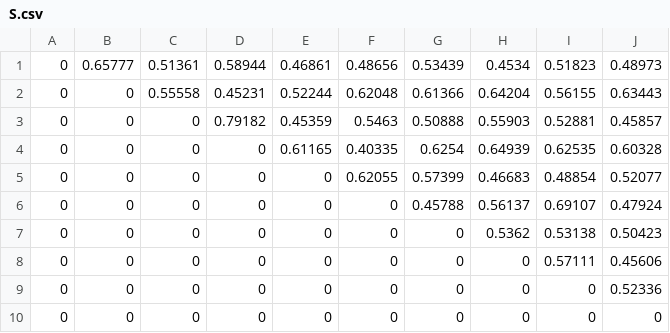
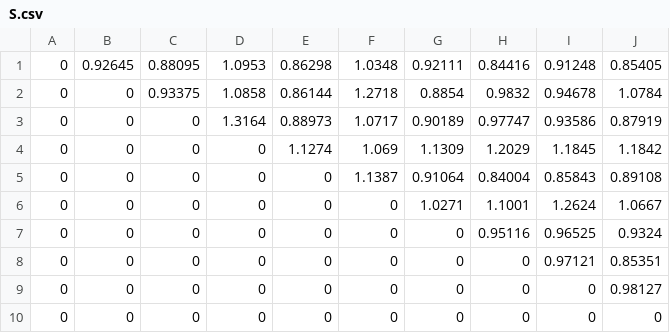
Before and after one commit to ulfaslak/MScProject-build-dataset, a CSV file: pareto_clustering/data/S.csv, drawn as a sheet.

Commit message:
built some stuff for clustering using community detection. Not integrated in pipeline

```diff
--- a/pareto_clustering/data/S.csv
+++ b/pareto_clustering/data/S.csv
@@ -1,10 +1,10 @@
-0,0.65777,0.51361,0.58944,0.46861,0.48656,0.53439,0.4534,0.51823,0.48973
-0,0,0.55558,0.45231,0.52244,0.62048,0.61366,0.64204,0.56155,0.63443
-0,0,0,0.79182,0.45359,0.5463,0.50888,0.55903,0.52881,0.45857
-0,0,0,0,0.61165,0.40335,0.6254,0.64939,0.62535,0.60328
-0,0,0,0,0,0.62055,0.57399,0.46683,0.48854,0.52077
-0,0,0,0,0,0,0.45788,0.56137,0.69107,0.47924
-0,0,0,0,0,0,0,0.5362,0.53138,0.50423
-0,0,0,0,0,0,0,0,0.57111,0.45606
-0,0,0,0,0,0,0,0,0,0.52336
+0,0.92645,0.88095,1.0953,0.86298,1.0348,0.92111,0.84416,0.91248,0.85405
+0,0,0.93375,1.0858,0.86144,1.2718,0.8854,0.9832,0.94678,1.0784
+0,0,0,1.3164,0.88973,1.0717,0.90189,0.97747,0.93586,0.87919
+0,0,0,0,1.1274,1.069,1.1309,1.2029,1.1845,1.1842
+0,0,0,0,0,1.1387,0.91064,0.84004,0.85843,0.89108
+0,0,0,0,0,0,1.0271,1.1001,1.2624,1.0667
+0,0,0,0,0,0,0,0.95116,0.96525,0.9324
+0,0,0,0,0,0,0,0,0.97121,0.85351
+0,0,0,0,0,0,0,0,0,0.98127
 0,0,0,0,0,0,0,0,0,0
```
Also changed, not shown: 4 other files.
